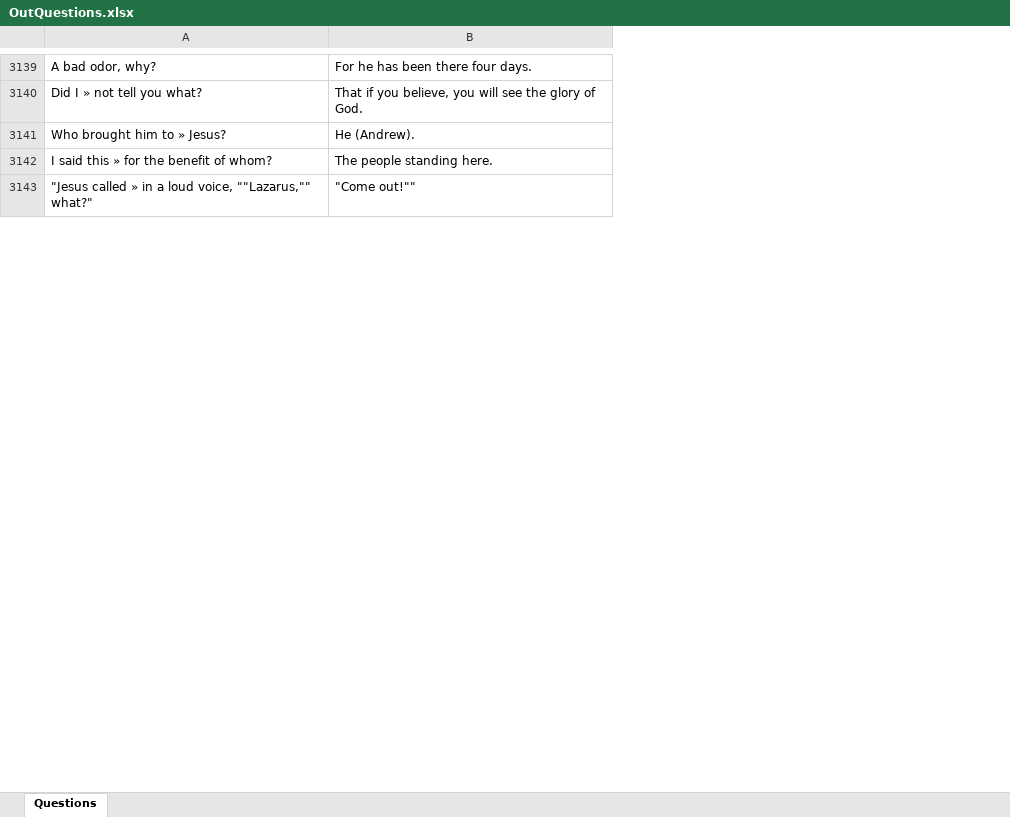
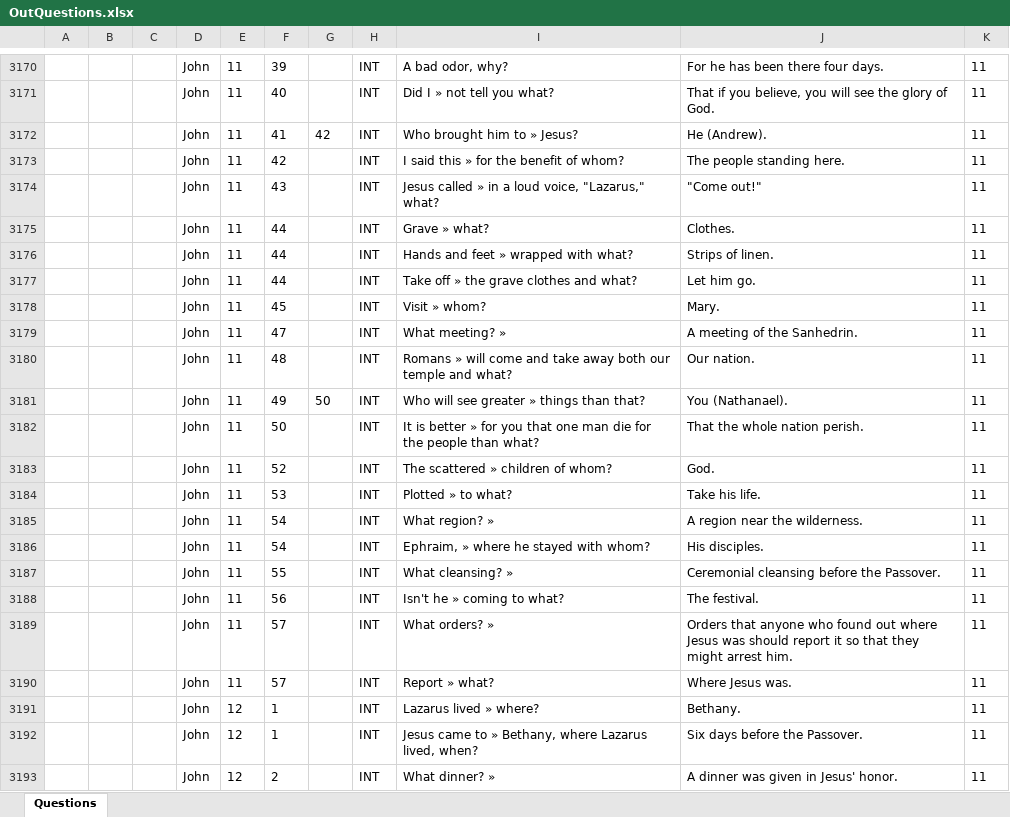
Before and after one commit to Clloyd3267/Unique-Word-Bolder, an Excel workbook: OutQuestions.xlsx, sheet Questions, drawn as a sheet; only a part is shown, gaps mark what is left out; values as stored, in another font and other column widths than the file's, no borders; addresses are those after the commit; the diff covers the shown part only; the diff names each change by its address in the sheet, - before the commit and + after, or states it on an @@ line.

Commit message:
Program now takes an excel file as its input.

```diff
--- a/OutQuestions.xlsx (sheet Questions)
+++ b/OutQuestions.xlsx (sheet Questions)
+column A, empty
+column B, empty
+column C, empty
+column D, rows 3170-3174: all John
+column E, rows 3170-3174: all 11
+column F, rows 3170-3174: 39 | 40 | 41 | 42 | 43
+column G, row 3172: 42
+column H, rows 3170-3174: all INT
+column K, rows 3170-3174: all 11
-I3174: "Jesus called » in a loud voice, ""Lazarus,"" what?"
+I3174: Jesus called » in a loud voice, "Lazarus," what?
-J3174: "Come out!""
+J3174: "Come out!"
+row 3175:  |  |  | John | 11 | 44 |  | INT | Grave » what? | Clothes. | 11
+row 3176:  |  |  | John | 11 | 44 |  | INT | Hands and feet » wrapped with what? | Strips of linen. | 11
+row 3177:  |  |  | John | 11 | 44 |  | INT | Take off » the grave clothes and what? | Let him go. | 11
+row 3178:  |  |  | John | 11 | 45 |  | INT | Visit » whom? | Mary. | 11
+row 3179:  |  |  | John | 11 | 47 |  | INT | What meeting? » | A meeting of the Sanhedrin. | 11
+row 3180:  |  |  | John | 11 | 48 |  | INT | Romans » will come and take away both our temple and what? | Our nation. | 11
+row 3181:  |  |  | John | 11 | 49 | 50 | INT | Who will see greater » things than that? | You (Nathanael). | 11
+row 3182:  |  |  | John | 11 | 50 |  | INT | It is better » for you that one man die for the people than what? | That the whole nation perish. | 11
+row 3183:  |  |  | John | 11 | 52 |  | INT | The scattered » children of whom? | God. | 11
+row 3184:  |  |  | John | 11 | 53 |  | INT | Plotted » to what? | Take his life. | 11
+row 3185:  |  |  | John | 11 | 54 |  | INT | What region? » | A region near the wilderness. | 11
+row 3186:  |  |  | John | 11 | 54 |  | INT | Ephraim, » where he stayed with whom? | His disciples. | 11
+row 3187:  |  |  | John | 11 | 55 |  | INT | What cleansing? » | Ceremonial cleansing before the Passover. | 11
+row 3188:  |  |  | John | 11 | 56 |  | INT | Isn't he » coming to what? | The festival. | 11
+row 3189:  |  |  | John | 11 | 57 |  | INT | What orders? » | Orders that anyone who found out where Jesus was should report it so that they might arrest him. | 11
+row 3190:  |  |  | John | 11 | 57 |  | INT | Report » what? | Where Jesus was. | 11
+row 3191:  |  |  | John | 12 | 1 |  | INT | Lazarus lived » where? | Bethany. | 11
+row 3192:  |  |  | John | 12 | 1 |  | INT | Jesus came to » Bethany, where Lazarus lived, when? | Six days before the Passover. | 11
+row 3193:  |  |  | John | 12 | 2 |  | INT | What dinner? » | A dinner was given in Jesus' honor. | 11
```
Also changed, not shown: 149 added rows and 137 edited cells elsewhere in this sheet, 5 other files.
